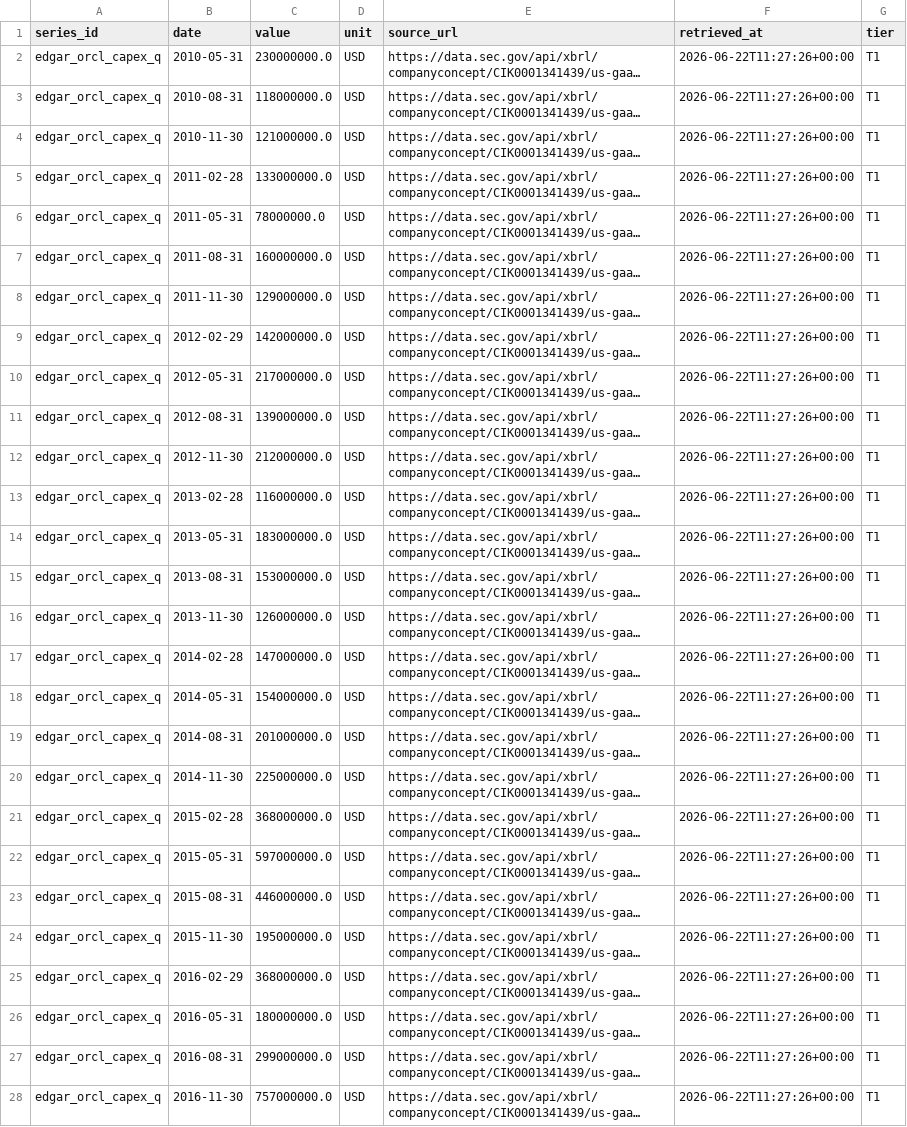
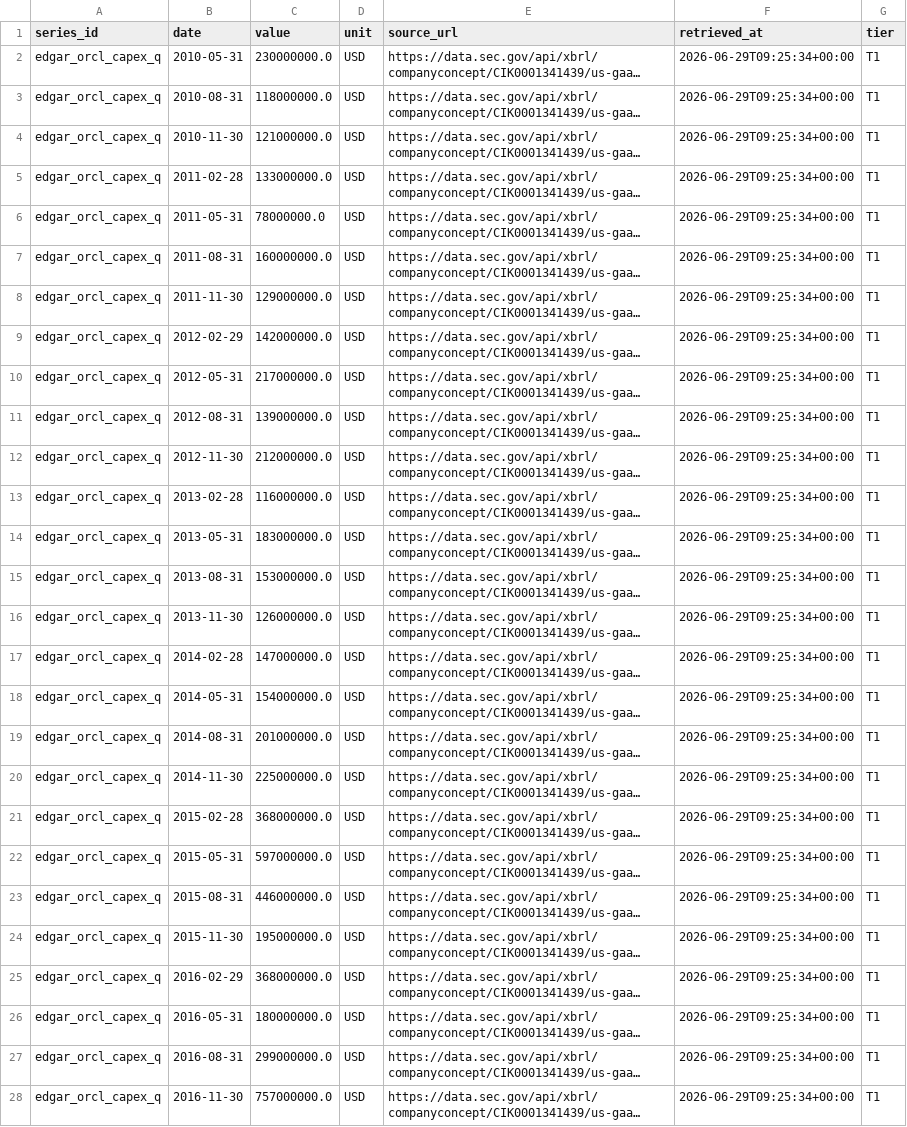
Before and after one commit to allangiraf-hub/return-on-thinking, a CSV file: data/series/edgar_orcl_capex_q.csv, drawn as a sheet; only a part is shown; long unchanged cells end in …; the diff covers the shown part only; the diff names each change by its address in the sheet, - before the commit and + after, or states it on an @@ line.

```diff
--- a/data/series/edgar_orcl_capex_q.csv
+++ b/data/series/edgar_orcl_capex_q.csv
-F2:F28 (retrieved_at): 2026-06-22T11:27:26+00:00
+F2:F28 (retrieved_at): 2026-06-29T09:25:34+00:00
```
Also changed, not shown: 1 added row and 37 edited cells elsewhere in this file, data/series/edgar_orcl_debt_issued_q.csv, data/series/edgar_orcl_ocf_q.csv, 49 other files.
